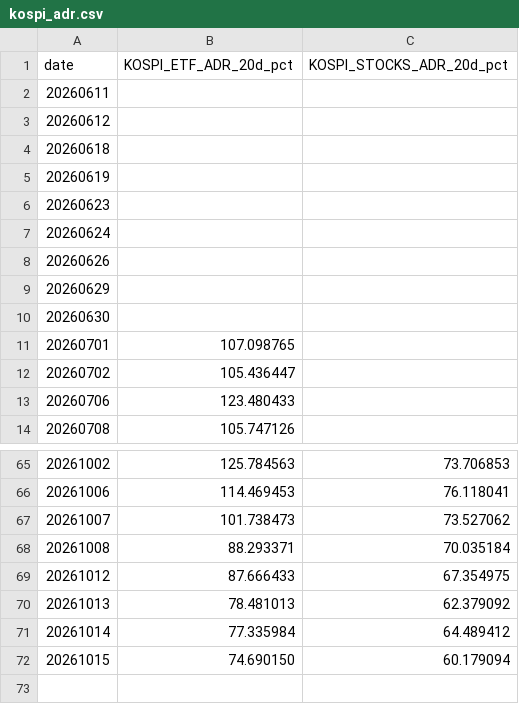
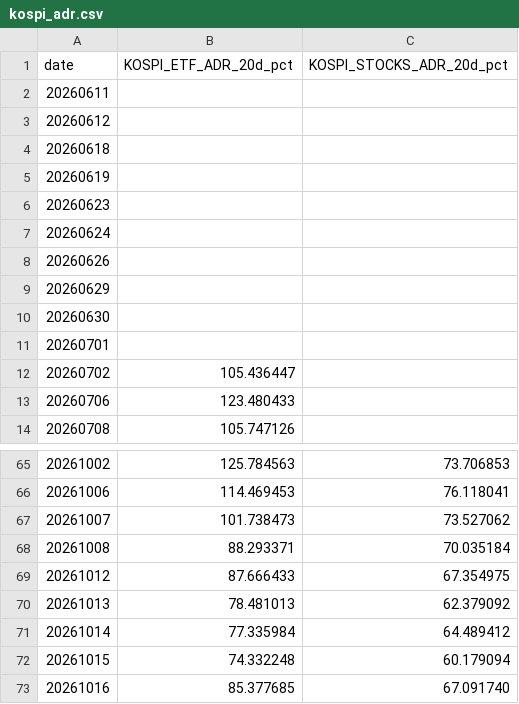
Before and after one commit to jsinvest/dashboard, a CSV file: market-analysis/kospi_adr.csv, drawn as a sheet; only a part is shown, gaps mark what is left out.

```diff
--- a/market-analysis/kospi_adr.csv
+++ b/market-analysis/kospi_adr.csv
@@ -10,3 +10,3 @@
 20260630,,
-20260701,107.098765,
+20260701,,
 20260702,105.436447,
@@ -71,2 +71,3 @@
 20261014,77.335984,64.489412
-20261015,74.690150,60.179094
+20261015,74.332248,60.179094
+20261016,85.377685,67.091740
```
Also changed, not shown: market-analysis/fear_greed_summary.csv, market-analysis/kosdaq_adr.csv, 22 other files.
